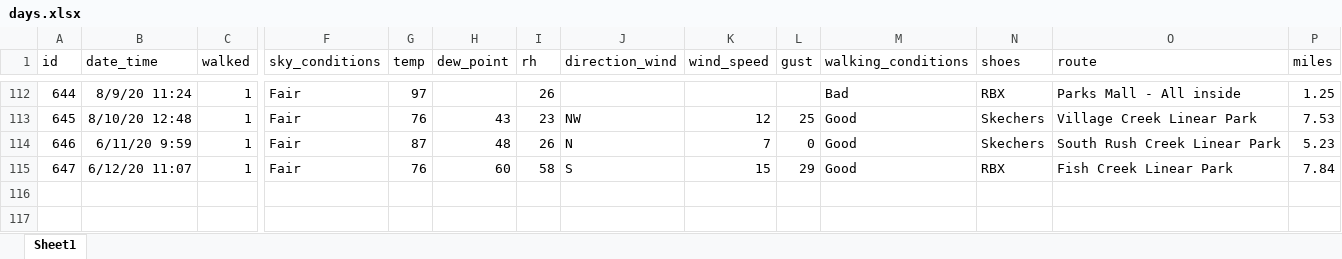
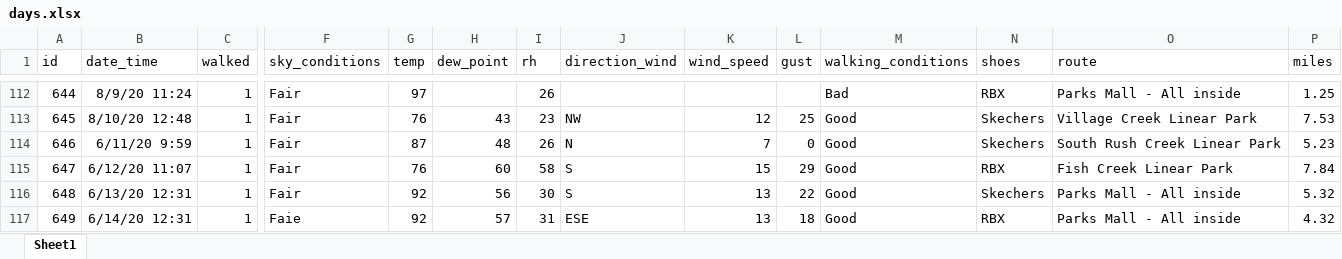
Before and after one commit to gitHubSlinkman/MyWalks, an Excel workbook: data/days.xlsx, sheet Sheet1, drawn as a sheet; only a part is shown, gaps mark what is left out; values as stored, in another font and other column widths than the file's, no borders; rows hold the shown columns only; the diff names each change by its address in the sheet, - before the commit and + after, or states it on an @@ line.

Commit message:
2020-06-14 8:12
1. UPdate_plan_walks.Rmd
2. Added walk to data/days.xlsx

```diff
--- a/data/days.xlsx (sheet Sheet1)
+++ b/data/days.xlsx (sheet Sheet1)
+row 116: 648 | 6/13/20 12:31 | 1 | Fair | 92 | 56 | 30 | S | 13 | 22 | Good | Skechers | Parks Mall - All inside | 5.32
+row 117: 649 | 6/14/20 12:31 | 1 | Faie | 92 | 57 | 31 | ESE | 13 | 18 | Good | RBX | Parks Mall - All inside | 4.32
```
Also changed, not shown: 1 other file.
